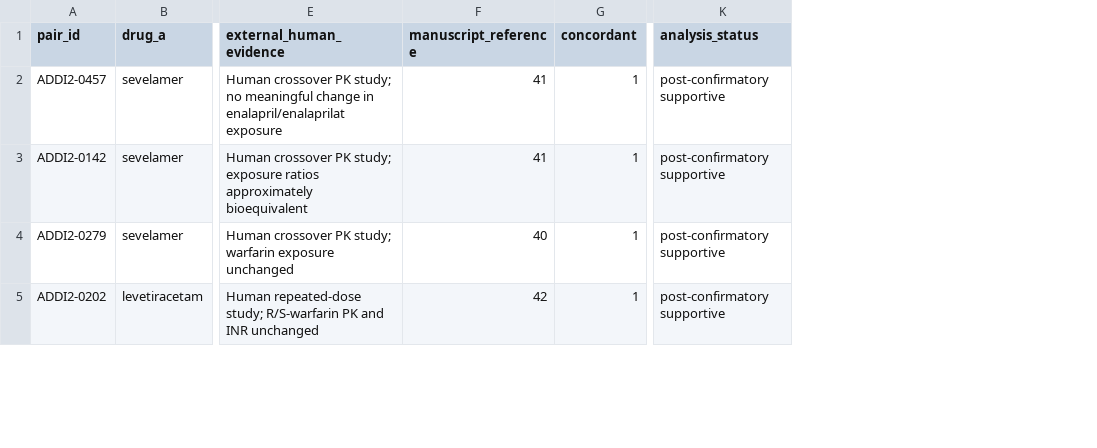
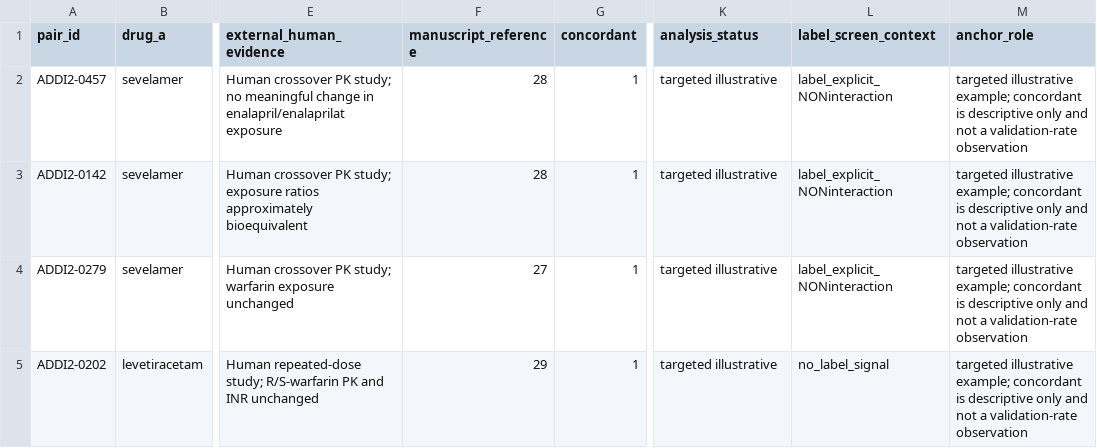
Before and after one commit to adeebnoor/ANTI-DDI, a CSV file: data/clinical_anchor_pairs.csv, drawn as a sheet; only a part is shown, gaps mark what is left out; the diff covers the shown part only; the diff names each change by its address in the sheet, - before the commit and + after, or states it on an @@ line.

Commit message:
Align Anti-DDI with Communications Medicine submission
Refocus the public resource on evidence-state semantics, correct clinical-anchor provenance, and add source data plus reproducibility checks for the final Communications Medicine submission.

```diff
--- a/data/clinical_anchor_pairs.csv
+++ b/data/clinical_anchor_pairs.csv
+column L (label_screen_context), rows 2-5: label_explicit_NONinteraction | label_explicit_NONinteraction | label_explicit_NONinteraction | no_label_signal
+column M (anchor_role), rows 2-5: all targeted illustrative example; concordant is descriptive only and not a validation-rate observation
-F2:F3 (manuscript_reference): 41
+F2:F3 (manuscript_reference): 28
-K2:K5 (analysis_status): post-confirmatory supportive
+K2:K5 (analysis_status): targeted illustrative
-F4 (manuscript_reference): 40
+F4 (manuscript_reference): 27
-F5 (manuscript_reference): 42
+F5 (manuscript_reference): 29
```
Also changed, not shown: 19 edited cells elsewhere in this file, data/antiddi_v3_benchmark.csv, data/antiddi_v3_dataset.csv, 6 other files.
